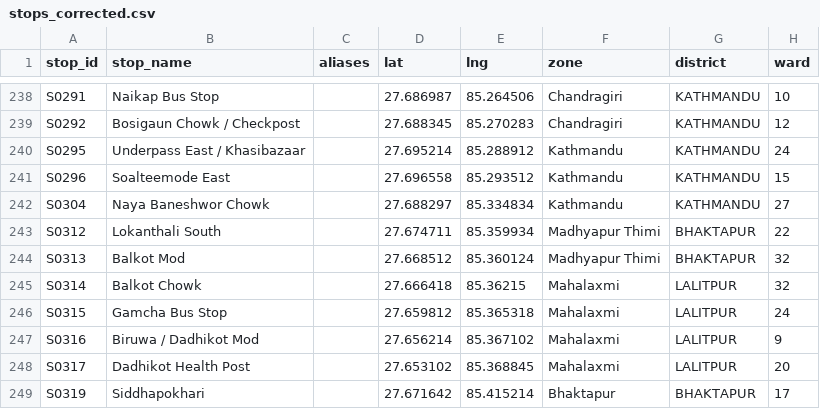
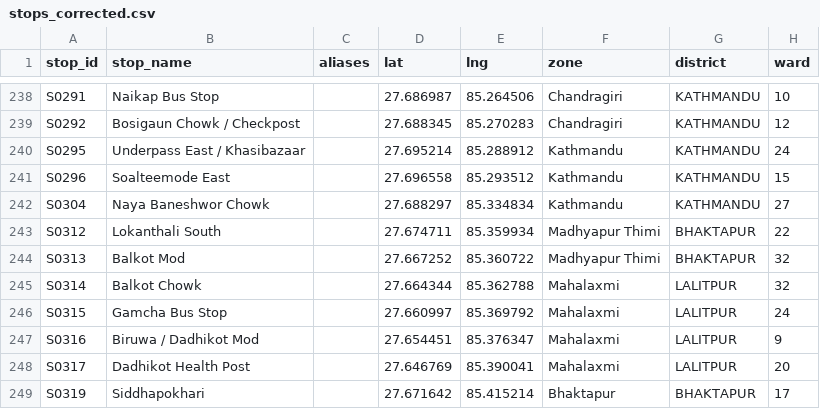
Before and after one commit to dineshbhatta012/minor-project-BE, a CSV file: data/scripts/stops_corrected.csv, drawn as a sheet; only a part is shown, gaps mark what is left out; the diff covers the shown part only; the diff names each change by its address in the sheet, - before the commit and + after, or states it on an @@ line.

```diff
--- a/data/scripts/stops_corrected.csv
+++ b/data/scripts/stops_corrected.csv
-D244 (lat): 27.668512
+D244 (lat): 27.667252
-E244 (lng): 85.360124
+E244 (lng): 85.360722
-D245 (lat): 27.666418
+D245 (lat): 27.664344
-E245 (lng): 85.36215
+E245 (lng): 85.362788
-D246 (lat): 27.659812
+D246 (lat): 27.660997
-E246 (lng): 85.365318
+E246 (lng): 85.369792
-D247 (lat): 27.656214
+D247 (lat): 27.654451
-E247 (lng): 85.367102
+E247 (lng): 85.376347
-D248 (lat): 27.653102
+D248 (lat): 27.646769
-E248 (lng): 85.368845
+E248 (lng): 85.390041
```
Also changed, not shown: 3 added rows and 14 edited cells elsewhere in this file, data/processed/route_stops_clean.csv, data/processed/stops_clean.csv, 11 other files.
